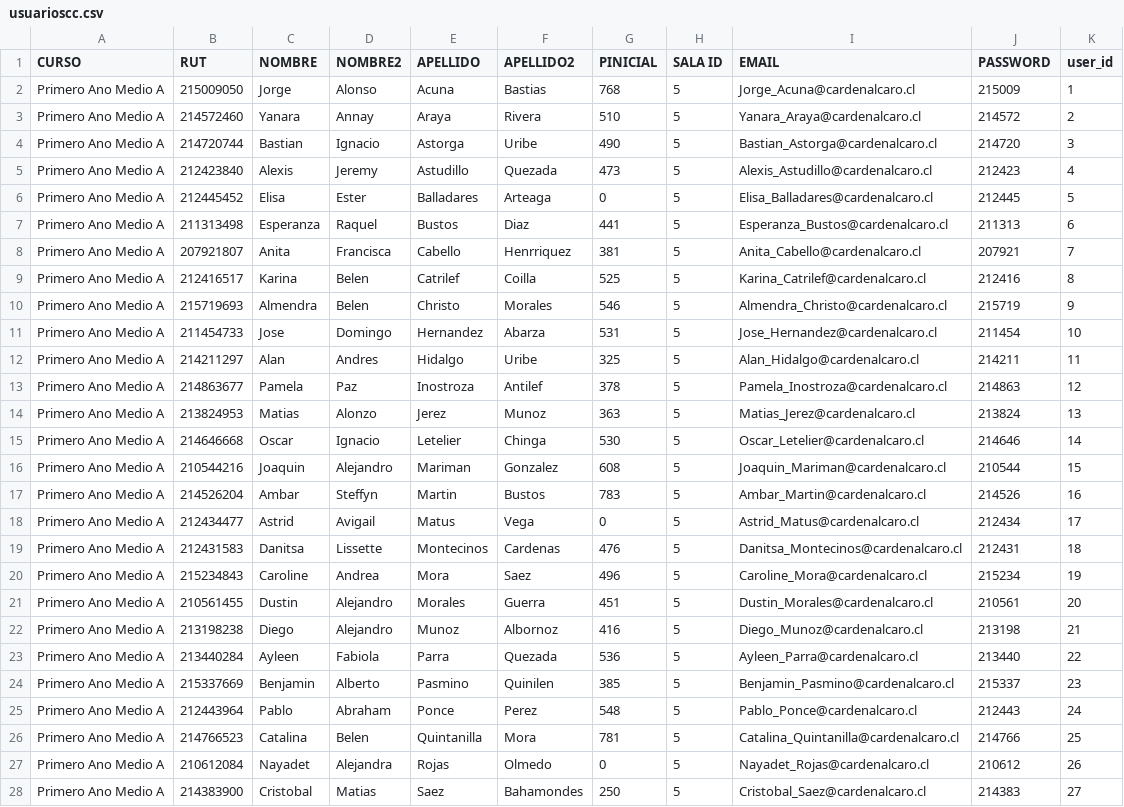
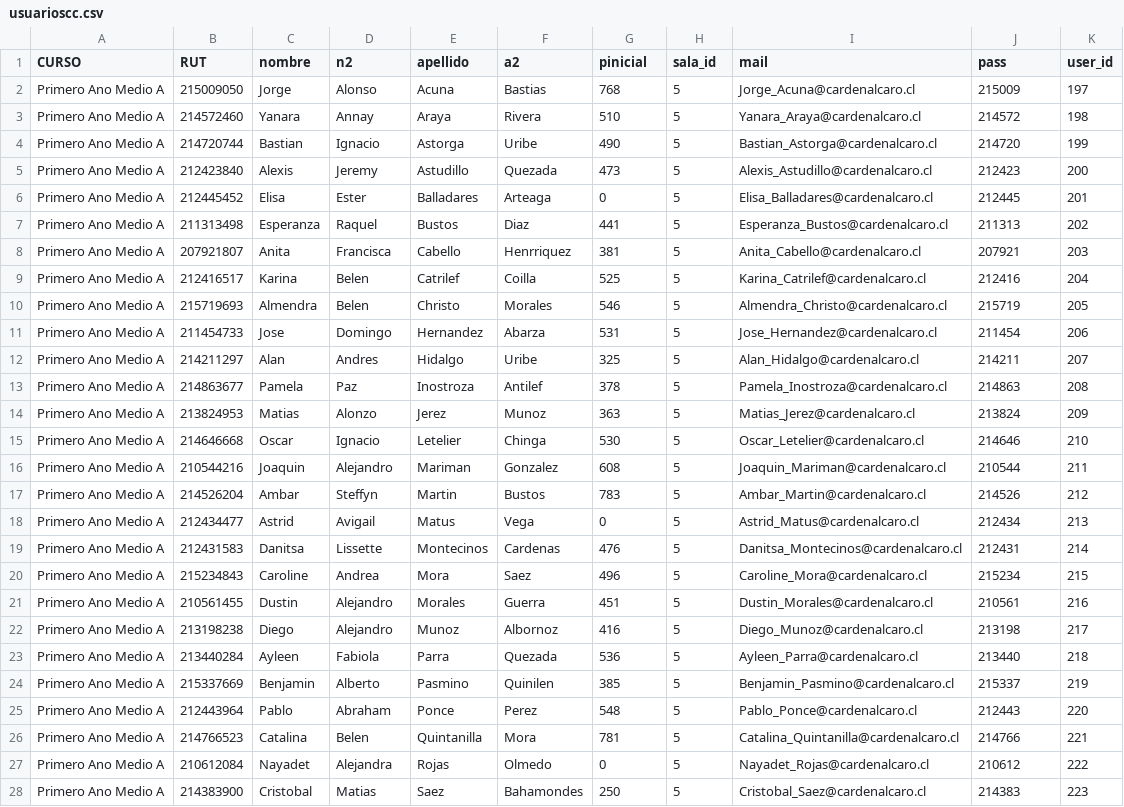
Before and after one commit to latingroup2/final-project, a CSV file: lib/csvs/usuarioscc.csv, drawn as a sheet; only a part is shown; the diff covers the shown part only; the diff names each change by its address in the sheet, - before the commit and + after, or states it on an @@ line.

Commit message:
Usuarios D1 v2

```diff
--- a/lib/csvs/usuarioscc.csv
+++ b/lib/csvs/usuarioscc.csv
-C1: NOMBRE
+C1: nombre
-D1: NOMBRE2
+D1: n2
-E1: APELLIDO
+E1: apellido
-F1: APELLIDO2
+F1: a2
-G1: PINICIAL
+G1: pinicial
-H1: SALA ID
+H1: sala_id
-I1: EMAIL
+I1: mail
-J1: PASSWORD
+J1: pass
-K2 (user_id): 1
+K2 (user_id): 197
-K3 (user_id): 2
+K3 (user_id): 198
-K4 (user_id): 3
+K4 (user_id): 199
-K5 (user_id): 4
+K5 (user_id): 200
-K6 (user_id): 5
+K6 (user_id): 201
-K7 (user_id): 6
+K7 (user_id): 202
-K8 (user_id): 7
+K8 (user_id): 203
-K9 (user_id): 8
+K9 (user_id): 204
-K10 (user_id): 9
+K10 (user_id): 205
-K11 (user_id): 10
+K11 (user_id): 206
-K12 (user_id): 11
+K12 (user_id): 207
-K13 (user_id): 12
+K13 (user_id): 208
-K14 (user_id): 13
+K14 (user_id): 209
-K15 (user_id): 14
+K15 (user_id): 210
-K16 (user_id): 15
+K16 (user_id): 211
-K17 (user_id): 16
+K17 (user_id): 212
-K18 (user_id): 17
+K18 (user_id): 213
-K19 (user_id): 18
+K19 (user_id): 214
-K20 (user_id): 19
+K20 (user_id): 215
-K21 (user_id): 20
+K21 (user_id): 216
-K22 (user_id): 21
+K22 (user_id): 217
-K23 (user_id): 22
+K23 (user_id): 218
-K24 (user_id): 23
+K24 (user_id): 219
-K25 (user_id): 24
+K25 (user_id): 220
-K26 (user_id): 25
+K26 (user_id): 221
-K27 (user_id): 26
+K27 (user_id): 222
-K28 (user_id): 27
+K28 (user_id): 223
```
Also changed, not shown: 79 edited cells elsewhere in this file, 1 other file.
